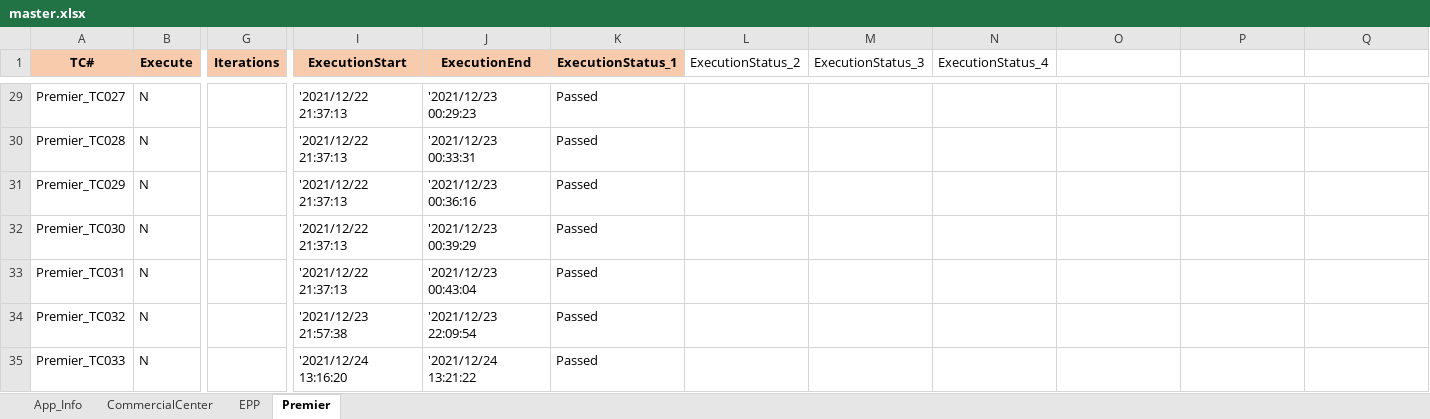
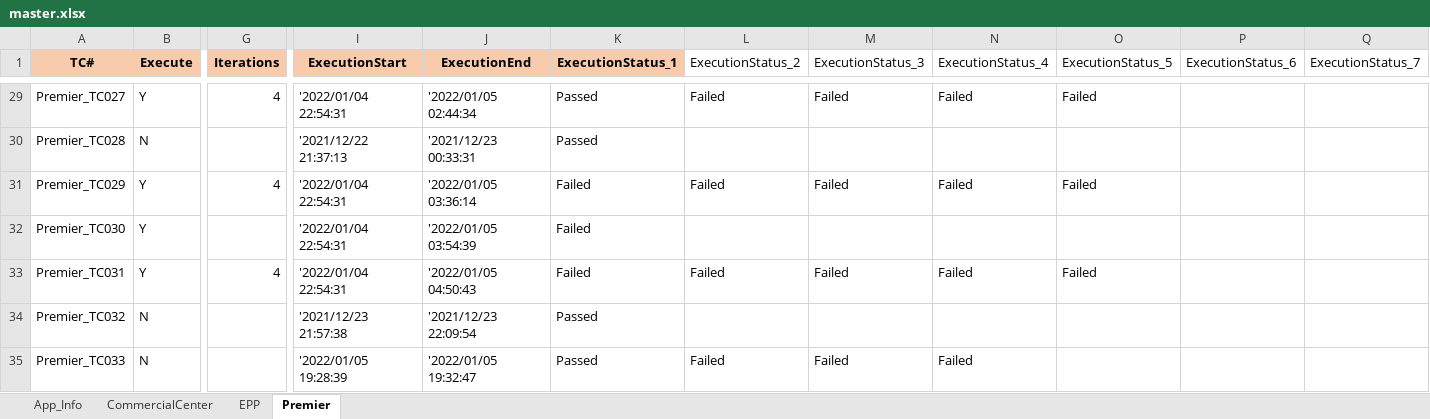
Before and after one commit to mokshamukh/Test_Automation, an Excel workbook: src/main/resources/testdesign/testcontroller/master.xlsx, sheet Premier, drawn as a sheet; only a part is shown, gaps mark what is left out; values as stored, in another font and other column widths than the file's, no borders; the diff covers the shown part only; the diff names each change by its address in the sheet, - before the commit and + after, or states it on an @@ line.

```diff
--- a/src/main/resources/testdesign/testcontroller/master.xlsx (sheet Premier)
+++ b/src/main/resources/testdesign/testcontroller/master.xlsx (sheet Premier)
-O1: (empty)
+O1: ExecutionStatus_5
-P1: (empty)
+P1: ExecutionStatus_6
-Q1: (empty)
+Q1: ExecutionStatus_7
-B29 (Execute): N
+B29 (Execute): Y
-G29 (Iterations): (empty)
+G29 (Iterations): 4
-I29 (ExecutionStart): '2021/12/22 21:37:13
+I29 (ExecutionStart): '2022/01/04 22:54:31
-J29 (ExecutionEnd): '2021/12/23 00:29:23
+J29 (ExecutionEnd): '2022/01/05 02:44:34
-L29 (ExecutionStatus_2): (empty)
+L29 (ExecutionStatus_2): Failed
-M29 (ExecutionStatus_3): (empty)
+M29 (ExecutionStatus_3): Failed
-N29 (ExecutionStatus_4): (empty)
+N29 (ExecutionStatus_4): Failed
-O29 (ExecutionStatus_5): (empty)
+O29 (ExecutionStatus_5): Failed
-B31:B33 (Execute): N
+B31:B33 (Execute): Y
-G31 (Iterations): (empty)
+G31 (Iterations): 4
-I31:I33 (ExecutionStart): '2021/12/22 21:37:13
+I31:I33 (ExecutionStart): '2022/01/04 22:54:31
-J31 (ExecutionEnd): '2021/12/23 00:36:16
+J31 (ExecutionEnd): '2022/01/05 03:36:14
-K31:K33 (ExecutionStatus_1): Passed
+K31:K33 (ExecutionStatus_1): Failed
-L31 (ExecutionStatus_2): (empty)
+L31 (ExecutionStatus_2): Failed
-M31 (ExecutionStatus_3): (empty)
+M31 (ExecutionStatus_3): Failed
-N31 (ExecutionStatus_4): (empty)
+N31 (ExecutionStatus_4): Failed
-O31 (ExecutionStatus_5): (empty)
+O31 (ExecutionStatus_5): Failed
-J32 (ExecutionEnd): '2021/12/23 00:39:29
+J32 (ExecutionEnd): '2022/01/05 03:54:39
-G33 (Iterations): (empty)
+G33 (Iterations): 4
-J33 (ExecutionEnd): '2021/12/23 00:43:04
+J33 (ExecutionEnd): '2022/01/05 04:50:43
-L33 (ExecutionStatus_2): (empty)
+L33 (ExecutionStatus_2): Failed
-M33 (ExecutionStatus_3): (empty)
+M33 (ExecutionStatus_3): Failed
-N33 (ExecutionStatus_4): (empty)
+N33 (ExecutionStatus_4): Failed
-O33 (ExecutionStatus_5): (empty)
+O33 (ExecutionStatus_5): Failed
-I35 (ExecutionStart): '2021/12/24 13:16:20
+I35 (ExecutionStart): '2022/01/05 19:28:39
-J35 (ExecutionEnd): '2021/12/24 13:21:22
+J35 (ExecutionEnd): '2022/01/05 19:32:47
-L35 (ExecutionStatus_2): (empty)
+L35 (ExecutionStatus_2): Failed
-M35 (ExecutionStatus_3): (empty)
+M35 (ExecutionStatus_3): Failed
-N35 (ExecutionStatus_4): (empty)
+N35 (ExecutionStatus_4): Failed
```
Also changed, not shown: 50 edited cells elsewhere in this sheet, 5 other files.
